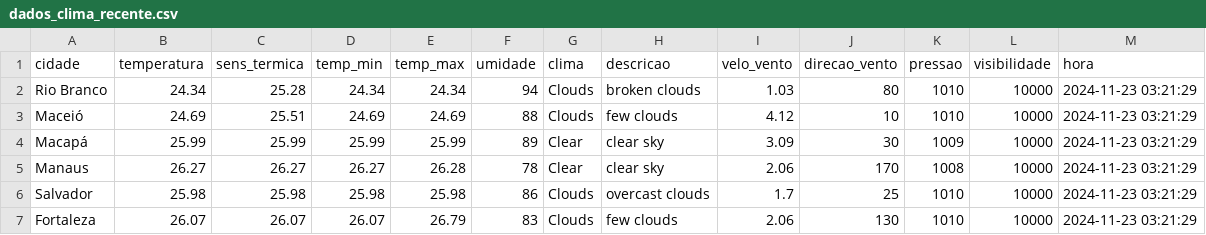
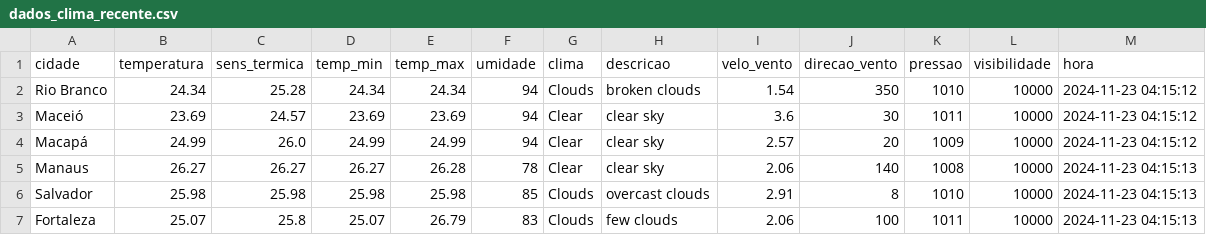
Before and after one commit to ThFenrir/integradorClimaDados, a CSV file: dados_clima_recente.csv, drawn as a sheet; only a part is shown; the diff covers the shown part only.

```diff
--- a/dados_clima_recente.csv
+++ b/dados_clima_recente.csv
@@ -1,7 +1,7 @@
 cidade,temperatura,sens_termica,temp_min,temp_max,umidade,clima,descricao,velo_vento,direcao_vento,pressao,visibilidade,hora
-Rio Branco,24.34,25.28,24.34,24.34,94,Clouds,broken clouds,1.03,80,1010,10000,2024-11-23 03:21:29
-Maceió,24.69,25.51,24.69,24.69,88,Clouds,few clouds,4.12,10,1010,10000,2024-11-23 03:21:29
-Macapá,25.99,25.99,25.99,25.99,89,Clear,clear sky,3.09,30,1009,10000,2024-11-23 03:21:29
-Manaus,26.27,26.27,26.27,26.28,78,Clear,clear sky,2.06,170,1008,10000,2024-11-23 03:21:29
-Salvador,25.98,25.98,25.98,25.98,86,Clouds,overcast clouds,1.7,25,1010,10000,2024-11-23 03:21:29
-Fortaleza,26.07,26.07,26.07,26.79,83,Clouds,few clouds,2.06,130,1010,10000,2024-11-23 03:21:29
+Rio Branco,24.34,25.28,24.34,24.34,94,Clouds,broken clouds,1.54,350,1010,10000,2024-11-23 04:15:12
+Maceió,23.69,24.57,23.69,23.69,94,Clear,clear sky,3.6,30,1011,10000,2024-11-23 04:15:12
+Macapá,24.99,26.0,24.99,24.99,94,Clear,clear sky,2.57,20,1009,10000,2024-11-23 04:15:12
+Manaus,26.27,26.27,26.27,26.28,78,Clear,clear sky,2.06,140,1008,10000,2024-11-23 04:15:13
+Salvador,25.98,25.98,25.98,25.98,85,Clouds,overcast clouds,2.91,8,1010,10000,2024-11-23 04:15:13
+Fortaleza,25.07,25.8,25.07,26.79,83,Clouds,few clouds,2.06,100,1011,10000,2024-11-23 04:15:13
```
Also changed, not shown: 87 edited cells elsewhere in this file.
